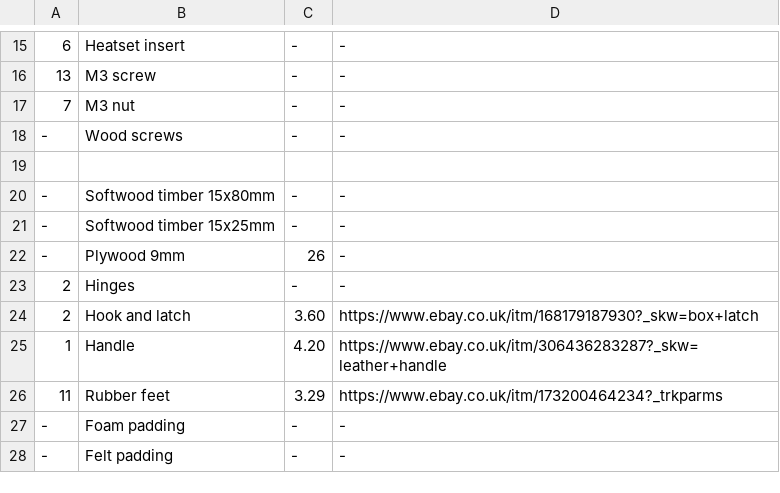
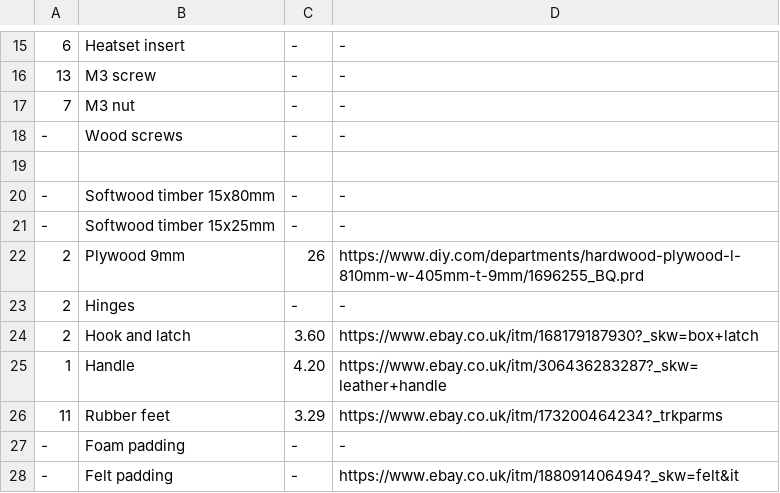
Before and after one commit to AndrewJ-25/Banjobox, a CSV file: BOM.csv, drawn as a sheet; only a part is shown, gaps mark what is left out; the diff names each change by its address in the sheet, - before the commit and + after, or states it on an @@ line.

Commit message:
Update BOM.csv

```diff
--- a/BOM.csv
+++ b/BOM.csv
-A22: -
+A22: 2
-D22: -
+D22: https://www.diy.com/departments/hardwood-plywood-l-810mm-w-405mm-t-9mm/1696255_BQ.prd
-D28: -
+D28: https://www.ebay.co.uk/itm/188091406494?_skw=felt&it
```
